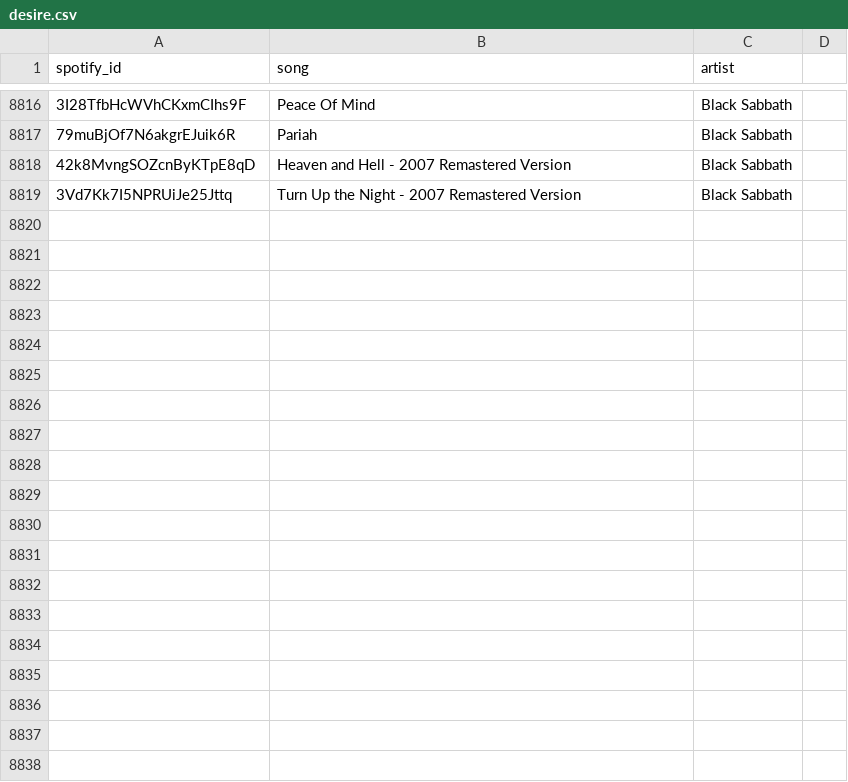
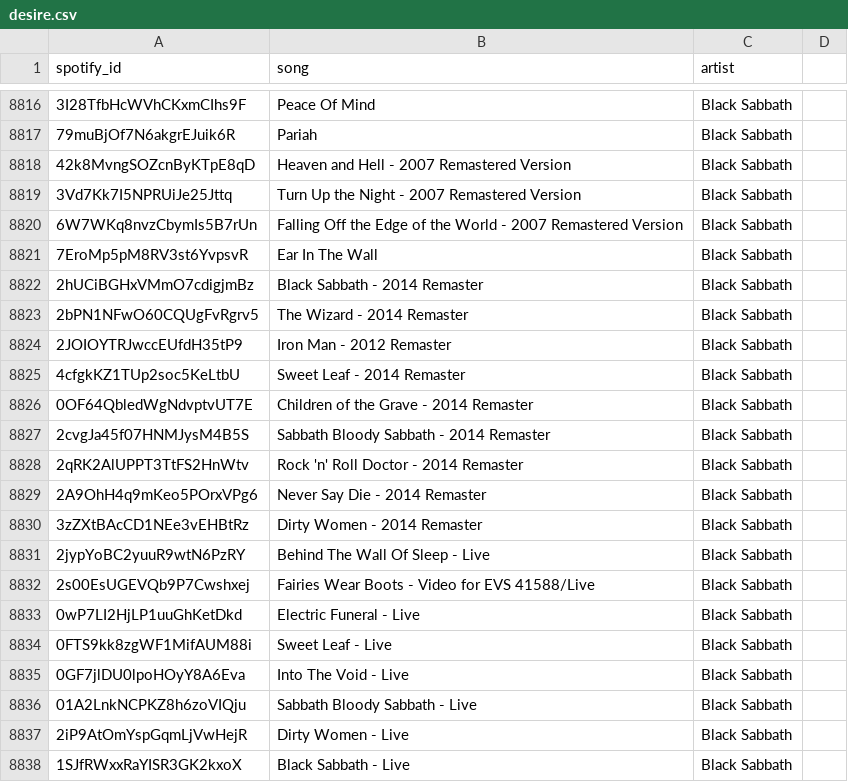
Before and after one commit to d1jun/ThematicMusicRecommender, a CSV file: themes/desire.csv, drawn as a sheet; only a part is shown, gaps mark what is left out; the diff covers the shown part only.

```diff
--- a/themes/desire.csv
+++ b/themes/desire.csv
@@ -8819 +8819,20 @@ spotify_id,song,artist
 3Vd7Kk7I5NPRUiJe25Jttq,Turn Up the Night - 2007 Remastered Version,Black Sabbath
+6W7WKq8nvzCbymIs5B7rUn,Falling Off the Edge of the World - 2007 Remastered Version,Black Sabbath
+7EroMp5pM8RV3st6YvpsvR,Ear In The Wall,Black Sabbath
+2hUCiBGHxVMmO7cdigjmBz,Black Sabbath - 2014 Remaster,Black Sabbath
+2bPN1NFwO60CQUgFvRgrv5,The Wizard - 2014 Remaster,Black Sabbath
+2JOIOYTRJwccEUfdH35tP9,Iron Man - 2012 Remaster,Black Sabbath
+4cfgkKZ1TUp2soc5KeLtbU,Sweet Leaf - 2014 Remaster,Black Sabbath
+0OF64QbledWgNdvptvUT7E,Children of the Grave - 2014 Remaster,Black Sabbath
+2cvgJa45f07HNMJysM4B5S,Sabbath Bloody Sabbath - 2014 Remaster,Black Sabbath
+2qRK2AlUPPT3TtFS2HnWtv,Rock 'n' Roll Doctor - 2014 Remaster,Black Sabbath
+2A9OhH4q9mKeo5POrxVPg6,Never Say Die - 2014 Remaster,Black Sabbath
+3zZXtBAcCD1NEe3vEHBtRz,Dirty Women - 2014 Remaster,Black Sabbath
+2jypYoBC2yuuR9wtN6PzRY,Behind The Wall Of Sleep - Live,Black Sabbath
+2s00EsUGEVQb9P7Cwshxej,Fairies Wear Boots - Video for EVS 41588/Live,Black Sabbath
+0wP7LI2HjLP1uuGhKetDkd,Electric Funeral - Live,Black Sabbath
+0FTS9kk8zgWF1MifAUM88i,Sweet Leaf - Live,Black Sabbath
+0GF7jlDU0lpoHOyY8A6Eva,Into The Void - Live,Black Sabbath
+01A2LnkNCPKZ8h6zoVIQju,Sabbath Bloody Sabbath - Live,Black Sabbath
+2iP9AtOmYspGqmLjVwHejR,Dirty Women - Live,Black Sabbath
+1SJfRWxxRaYISR3GK2kxoX,Black Sabbath - Live,Black Sabbath
```
Also changed, not shown: 30 added rows elsewhere in this file.
